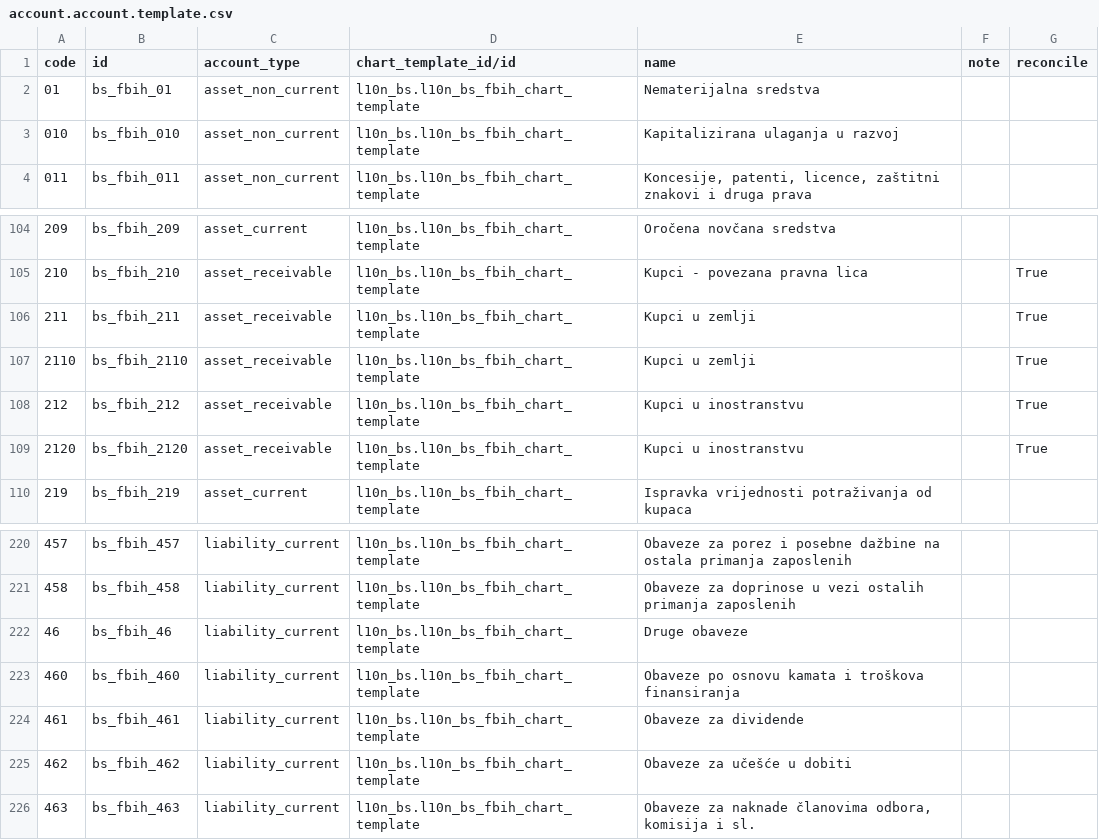
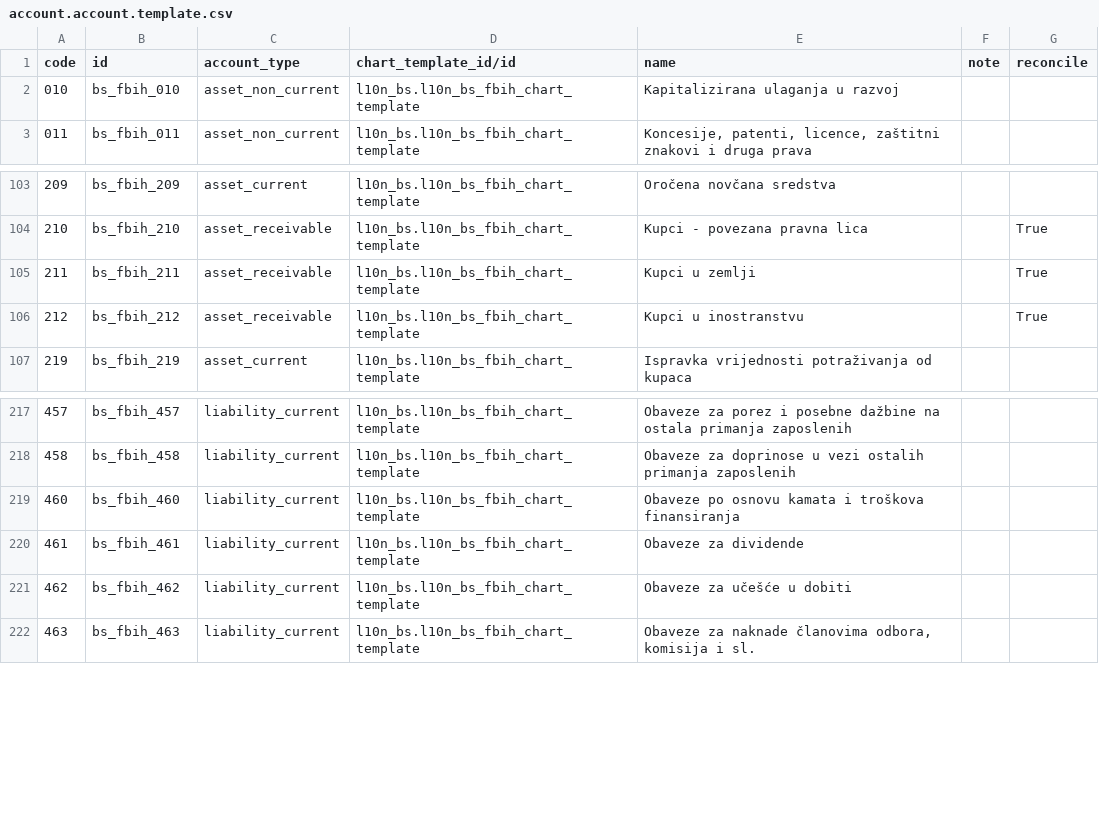
Before and after one commit to hernad/odoonix, a CSV file: odoo16/3p_addons/bringout/l10n_bs/data/account.account.template.csv, drawn as a sheet; only a part is shown, gaps mark what is left out; the diff names each change by its address in the sheet, - before the commit and + after, or states it on an @@ line.

Commit message:
update kontni plan

```diff
--- a/odoo16/3p_addons/bringout/l10n_bs/data/account.account.template.csv
+++ b/odoo16/3p_addons/bringout/l10n_bs/data/account.account.template.csv
-row 2: 01 | bs_fbih_01 | asset_non_current | l10n_bs.l10n_bs_fbih_chart_template | Nematerijalna sredstva
-row 107: 2110 | bs_fbih_2110 | asset_receivable | l10n_bs.l10n_bs_fbih_chart_template | Kupci u zemlji |  | True
-row 109: 2120 | bs_fbih_2120 | asset_receivable | l10n_bs.l10n_bs_fbih_chart_template | Kupci u inostranstvu |  | True
-row 222: 46 | bs_fbih_46 | liability_current | l10n_bs.l10n_bs_fbih_chart_template | Druge obaveze
```
